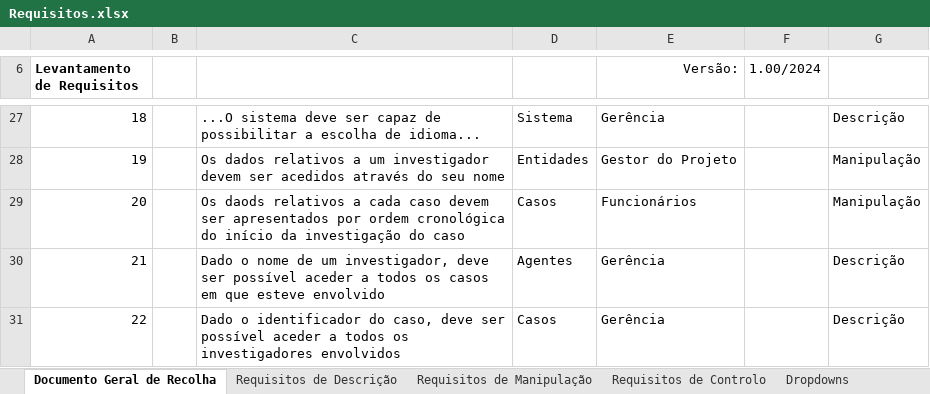
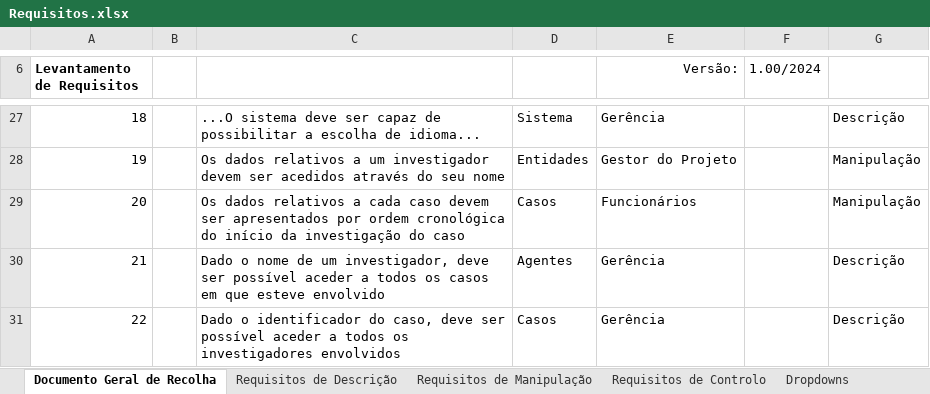
Before and after one commit to Afonso-santos/DataBase, an Excel workbook: requisitos/Requisitos.xlsx, sheet Documento Geral de Recolha, drawn as a sheet; only a part is shown, gaps mark what is left out; values as stored, in another font and other column widths than the file's, no borders; charts and pictures and table styles not drawn; the diff names each change by its address in the sheet, - before the commit and + after, or states it on an @@ line.

Commit message:
Fix typo in requisitos/Requisitos.xlsx, R20

```diff
--- a/requisitos/Requisitos.xlsx (sheet Documento Geral de Recolha)
+++ b/requisitos/Requisitos.xlsx (sheet Documento Geral de Recolha)
-C29: Os daods relativos a…
+C29: Os dados relativos a…
```
Also changed, not shown: formulas that keep their value, charts or pictures.
